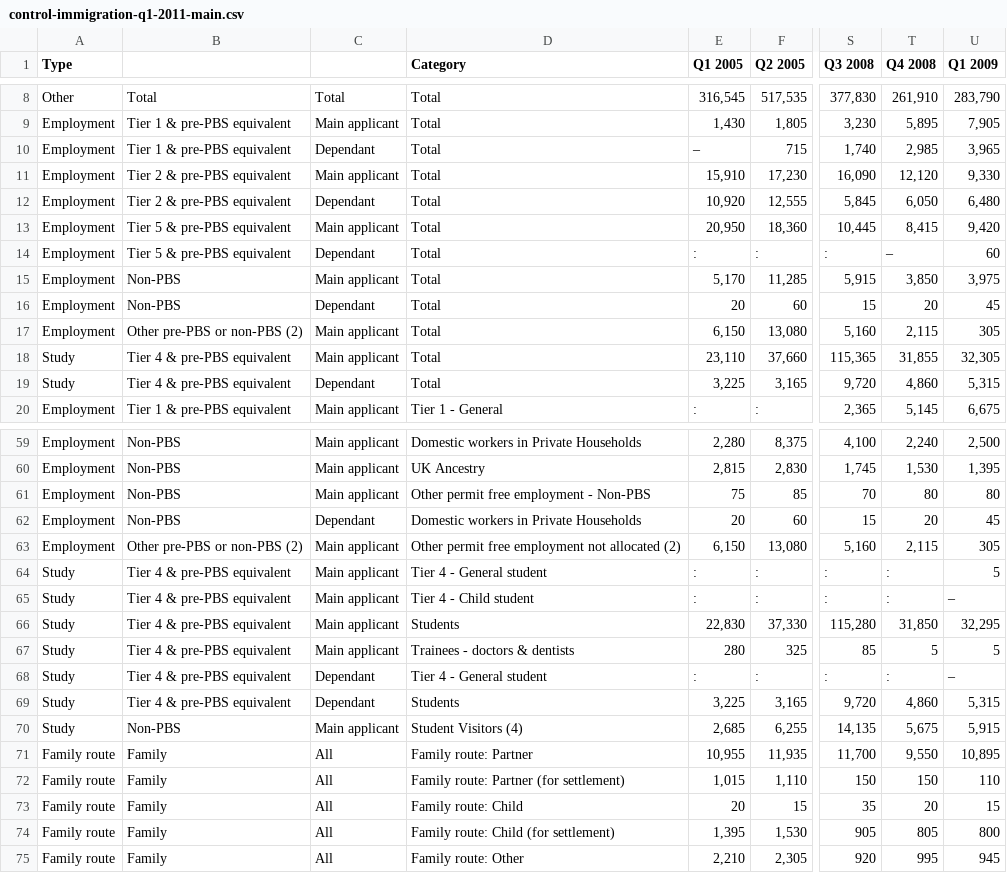
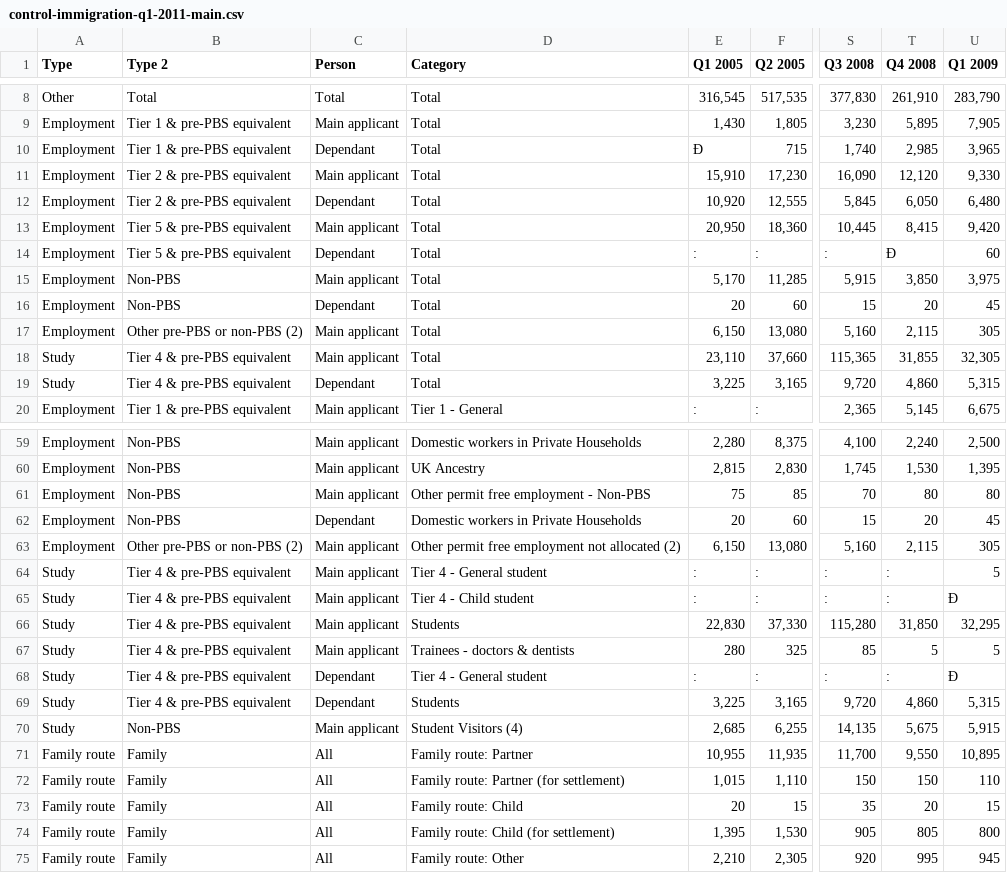
Before and after one commit to thekua/d3-hacknight, a CSV file: control-immigration-q1-2011-main.csv, drawn as a sheet; only a part is shown, gaps mark what is left out; the diff covers the shown part only; the diff names each change by its address in the sheet, - before the commit and + after, or states it on an @@ line.

```diff
--- a/control-immigration-q1-2011-main.csv
+++ b/control-immigration-q1-2011-main.csv
-B1: (empty)
+B1: Type 2
-C1: (empty)
+C1: Person
-E10 (Q1 2005): –
+E10 (Q1 2005): Ð
-T14 (Q4 2008): –
+T14 (Q4 2008): Ð
-U65 (Q1 2009): –
+U65 (Q1 2009): Ð
-U68 (Q1 2009): –
+U68 (Q1 2009): Ð
```
Also changed, not shown: 29 edited cells elsewhere in this file, 1 other file.
